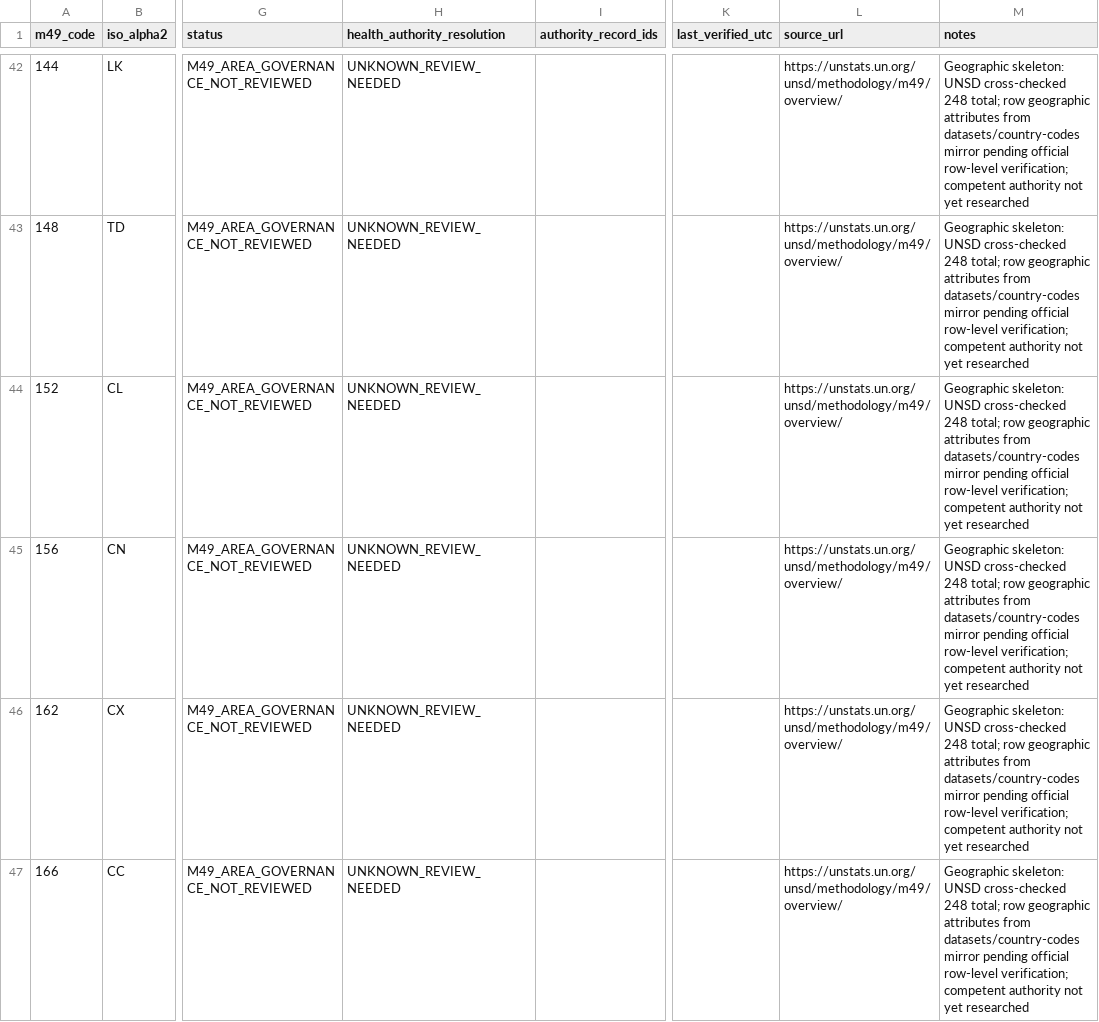
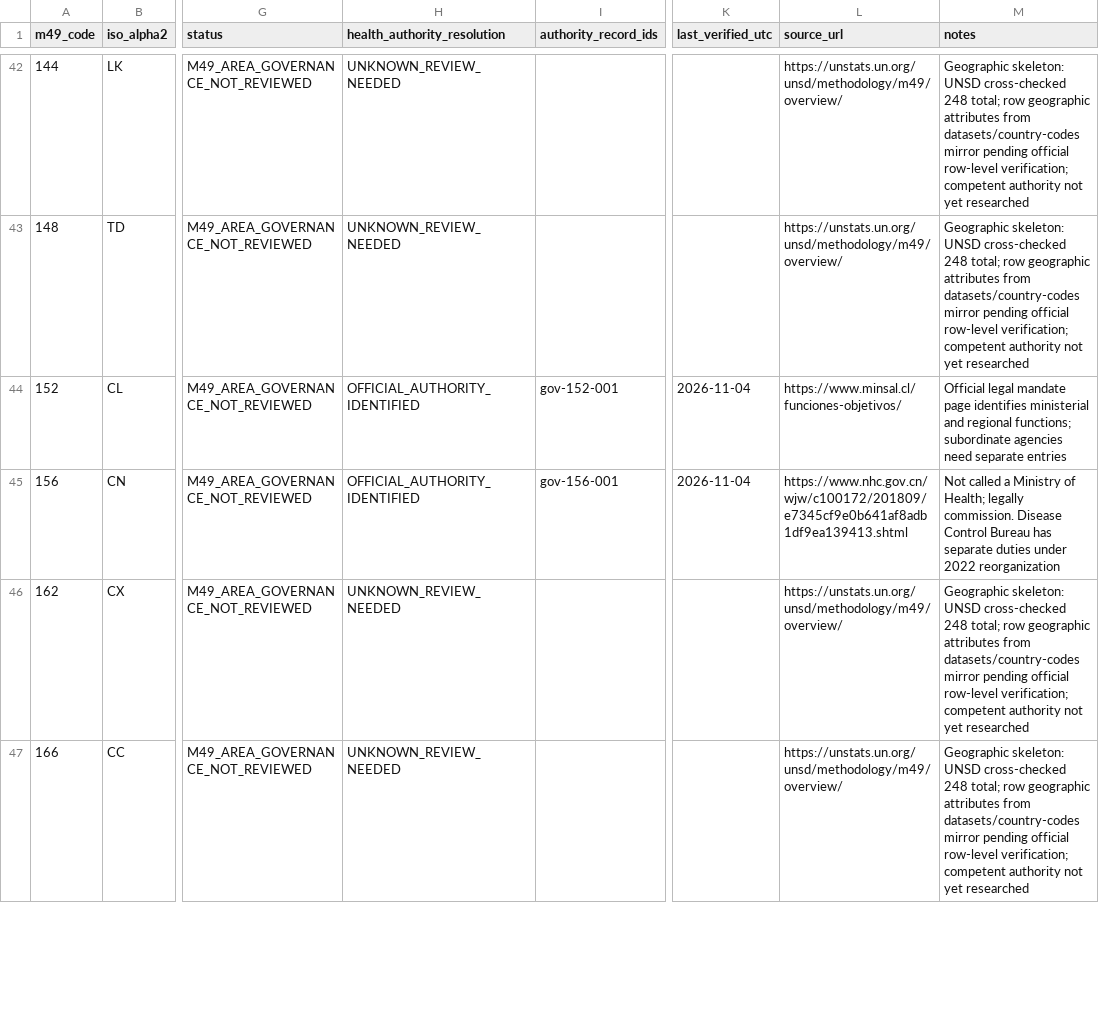
Before and after one commit to PortalHunter/Ethnicy-Based-Optimal-Weight, a CSV file: docs/atlas/handoffs/team-a/data/countries.csv, drawn as a sheet; only a part is shown, gaps mark what is left out; the diff covers the shown part only; the diff names each change by its address in the sheet, - before the commit and + after, or states it on an @@ line.

Commit message:
atlas(team-a): add 15 official government authority checks and legal-reorganization provenance

```diff
--- a/docs/atlas/handoffs/team-a/data/countries.csv
+++ b/docs/atlas/handoffs/team-a/data/countries.csv
-H44:H45 (health_authority_resolution): UNKNOWN_REVIEW_NEEDED
+H44:H45 (health_authority_resolution): OFFICIAL_AUTHORITY_IDENTIFIED
-I44 (authority_record_ids): (empty)
+I44 (authority_record_ids): gov-152-001
-K44:K45 (last_verified_utc): (empty)
+K44:K45 (last_verified_utc): 2026-11-04
-L44 (source_url): https://unstats.un.org/unsd/methodology/m49/overview/
+L44 (source_url): https://www.minsal.cl/funciones-objetivos/
-M44 (notes): Geographic skeleton: UNSD cross-checked 248 total; row geographic attributes from datasets/country-codes mirror pending official row-level verification; competent authority not yet researched
+M44 (notes): Official legal mandate page identifies ministerial and regional functions; subordinate agencies need separate entries
-I45 (authority_record_ids): (empty)
+I45 (authority_record_ids): gov-156-001
-L45 (source_url): https://unstats.un.org/unsd/methodology/m49/overview/
+L45 (source_url): https://www.nhc.gov.cn/wjw/c100172/201809/e7345cf9e0b641af8adb1df9ea139413.shtml
-M45 (notes): Geographic skeleton: UNSD cross-checked 248 total; row geographic attributes from datasets/country-codes mirror pending official row-level verification; competent authority not yet researched
+M45 (notes): Not called a Ministry of Health; legally commission. Disease Control Bureau has separate duties under 2022 reorganization
```
Also changed, not shown: 65 edited cells elsewhere in this file.
